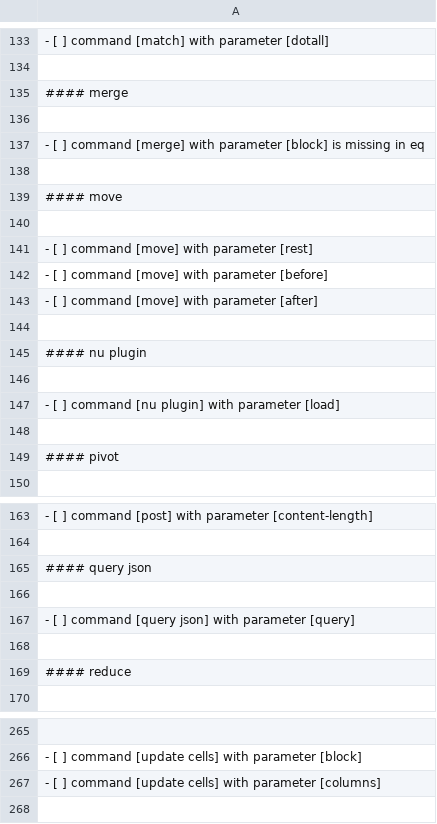
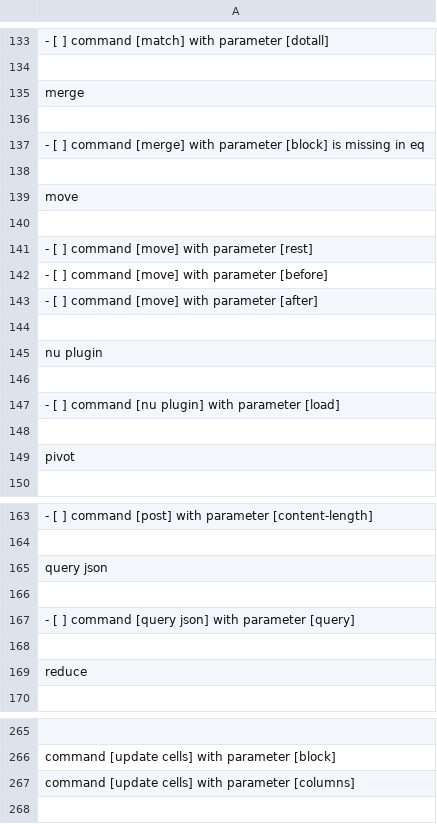
Before and after one commit to stormasm/nutmp, a CSV file: commands/sheet-lowlevel.csv, drawn as a sheet; only a part is shown, gaps mark what is left out; the diff covers the shown part only; the diff names each change by its address in the sheet, - before the commit and + after, or states it on an @@ line.

```diff
--- a/commands/sheet-lowlevel.csv
+++ b/commands/sheet-lowlevel.csv
-A135: #### merge
+A135: merge
-A139: #### move
+A139: move
-A145: #### nu plugin
+A145: nu plugin
-A149: #### pivot
+A149: pivot
-A165: #### query json
+A165: query json
-A169: #### reduce
+A169: reduce
-A266: - [ ] command [update…
+A266: command [update…
-A267: - [ ] command [update…
+A267: command [update…
```
Also changed, not shown: 60 edited cells elsewhere in this file.
